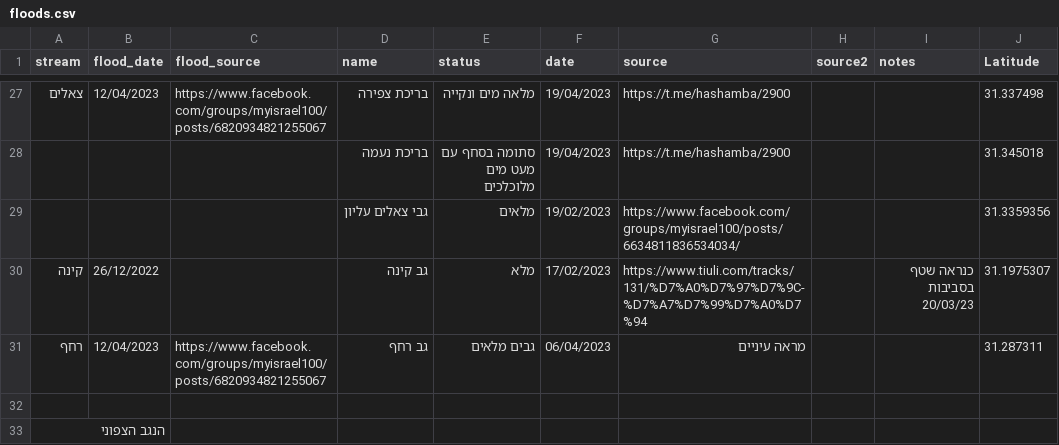
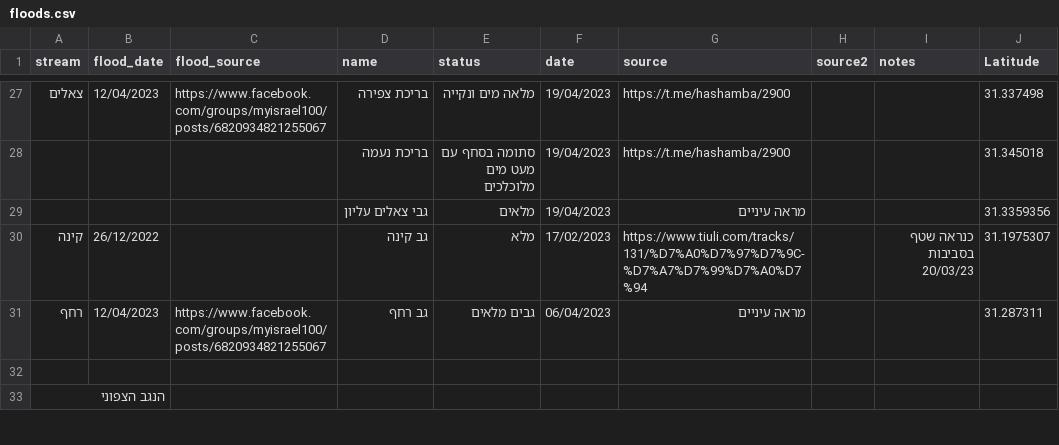
Before and after one commit to amiad/IHMGeoJSONWaterholes, a CSV file: floods.csv, drawn as a sheet; only a part is shown, gaps mark what is left out; the diff names each change by its address in the sheet, - before the commit and + after, or states it on an @@ line.

Commit message:
update source.geojson 2023-04-26-22:21

```diff
--- a/floods.csv
+++ b/floods.csv
-F29 (date): 19/02/2023
+F29 (date): 19/04/2023
-G29 (source): https://www.facebook.com/groups/myisrael100/posts/6634811836534034/
+G29 (source): מראה עיניים
```
Also changed, not shown: 1 other file.
